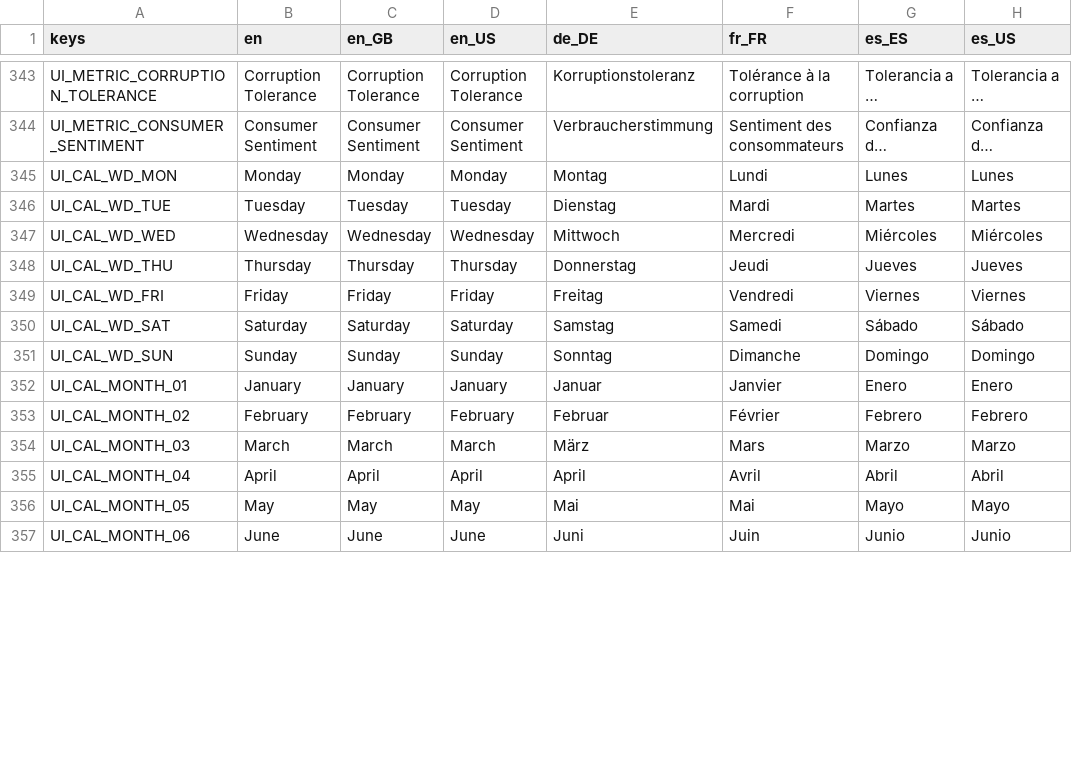
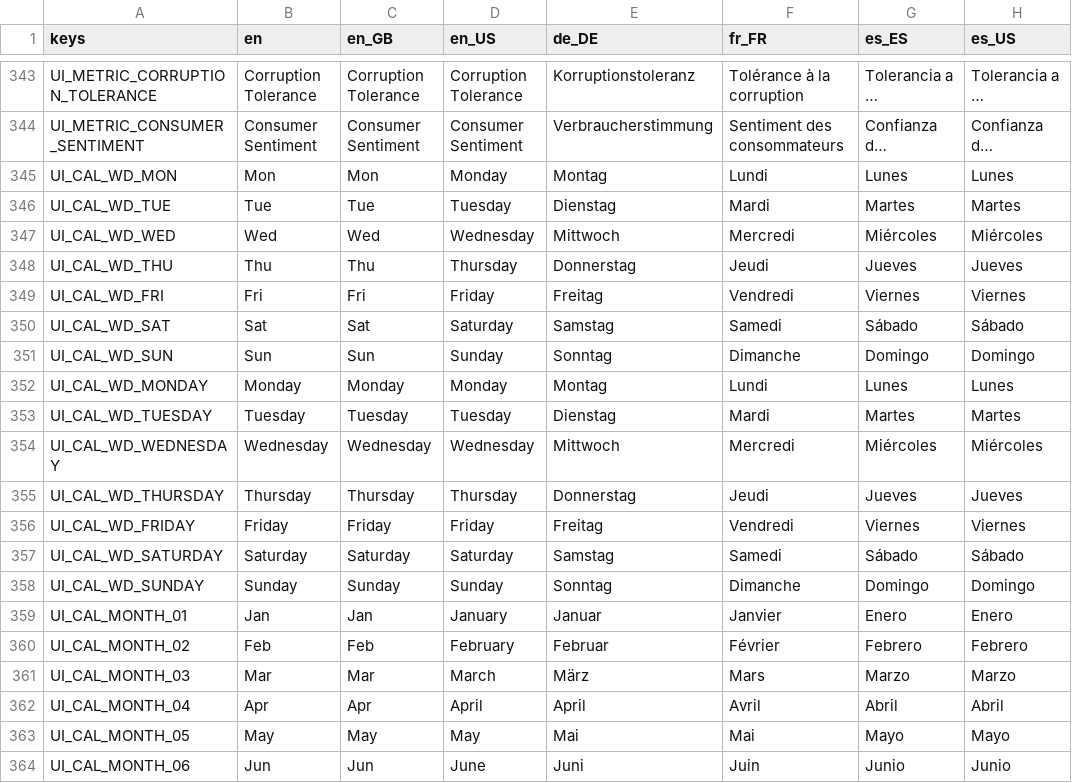
Before and after one commit to Hysnap/robs-game, a CSV file: data_modules/core/localization/ui_strings.csv, drawn as a sheet; only a part is shown, gaps mark what is left out; long unchanged cells end in …; addresses are those after the commit; the diff covers the shown part only; the diff names each change by its address in the sheet, - before the commit and + after, or states it on an @@ line.

```diff
--- a/data_modules/core/localization/ui_strings.csv
+++ b/data_modules/core/localization/ui_strings.csv
-B345 (en): Monday
+B345 (en): Mon
-C345 (en_GB): Monday
+C345 (en_GB): Mon
-B346 (en): Tuesday
+B346 (en): Tue
-C346 (en_GB): Tuesday
+C346 (en_GB): Tue
-B347 (en): Wednesday
+B347 (en): Wed
-C347 (en_GB): Wednesday
+C347 (en_GB): Wed
-B348 (en): Thursday
+B348 (en): Thu
-C348 (en_GB): Thursday
+C348 (en_GB): Thu
-B349 (en): Friday
+B349 (en): Fri
-C349 (en_GB): Friday
+C349 (en_GB): Fri
-B350 (en): Saturday
+B350 (en): Sat
-C350 (en_GB): Saturday
+C350 (en_GB): Sat
-B351 (en): Sunday
+B351 (en): Sun
-C351 (en_GB): Sunday
+C351 (en_GB): Sun
+row 352: UI_CAL_WD_MONDAY | Monday | Monday | Monday | Montag | Lundi | Lunes | Lunes
+row 353: UI_CAL_WD_TUESDAY | Tuesday | Tuesday | Tuesday | Dienstag | Mardi | Martes | Martes
+row 354: UI_CAL_WD_WEDNESDAY | Wednesday | Wednesday | Wednesday | Mittwoch | Mercredi | Miércoles | Miércoles
+row 355: UI_CAL_WD_THURSDAY | Thursday | Thursday | Thursday | Donnerstag | Jeudi | Jueves | Jueves
+row 356: UI_CAL_WD_FRIDAY | Friday | Friday | Friday | Freitag | Vendredi | Viernes | Viernes
+row 357: UI_CAL_WD_SATURDAY | Saturday | Saturday | Saturday | Samstag | Samedi | Sábado | Sábado
+row 358: UI_CAL_WD_SUNDAY | Sunday | Sunday | Sunday | Sonntag | Dimanche | Domingo | Domingo
-B359 (en): January
+B359 (en): Jan
-C359 (en_GB): January
+C359 (en_GB): Jan
-B360 (en): February
+B360 (en): Feb
-C360 (en_GB): February
+C360 (en_GB): Feb
-B361 (en): March
+B361 (en): Mar
-C361 (en_GB): March
+C361 (en_GB): Mar
-B362 (en): April
+B362 (en): Apr
-C362 (en_GB): April
+C362 (en_GB): Apr
-B364 (en): June
+B364 (en): Jun
-C364 (en_GB): June
+C364 (en_GB): Jun
```
Also changed, not shown: 12 added rows and 12 edited cells elsewhere in this file, 46 other files.
